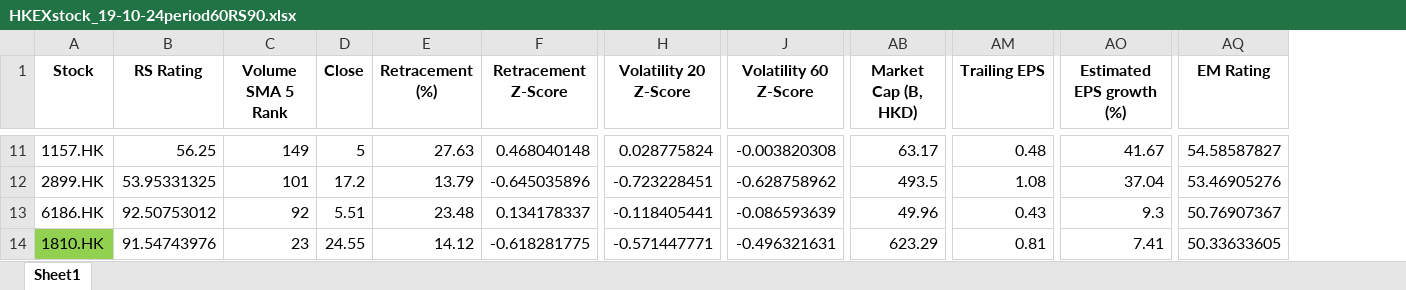
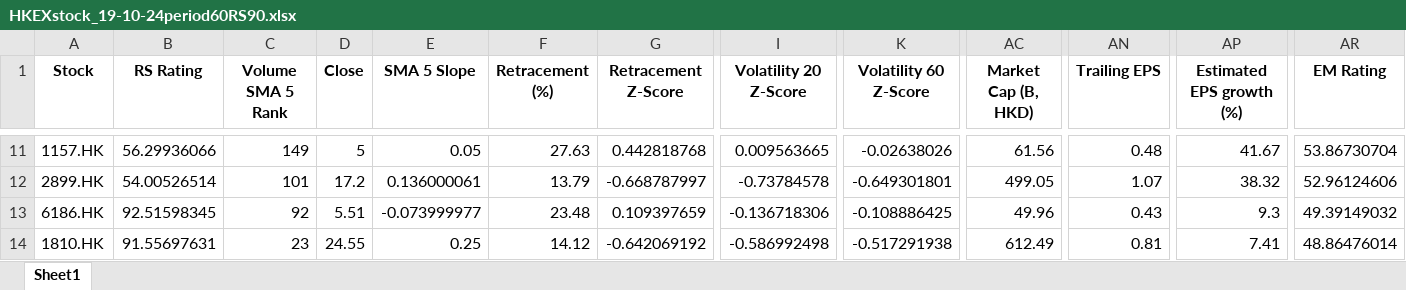
Before and after one commit to ckkyue/StockAnalysis, an Excel workbook: Result/19-10-24/HKEXstock_19-10-24period60RS90.xlsx, sheet Sheet1, drawn as a sheet; only a part is shown, gaps mark what is left out; values as stored, in another font and other column widths than the file's, no borders; addresses are those after the commit; the diff covers the shown part only; the diff names each change by its address in the sheet, - before the commit and + after, or states it on an @@ line.

```diff
--- a/Result/19-10-24/HKEXstock_19-10-24period60RS90.xlsx (sheet Sheet1)
+++ b/Result/19-10-24/HKEXstock_19-10-24period60RS90.xlsx (sheet Sheet1)
+column E (SMA 5 Slope), rows 11-14: 0.05 | 0.136000061 | -0.073999977 | 0.25
-B11 (RS Rating): 56.25
+B11 (RS Rating): 56.29936066
-G11 (Retracement Z-Score): 0.468040148
+G11 (Retracement Z-Score): 0.442818768
-I11 (Volatility 20 Z-Score): 0.028775824
+I11 (Volatility 20 Z-Score): 0.009563665
-K11 (Volatility 60 Z-Score): -0.003820308
+K11 (Volatility 60 Z-Score): -0.02638026
-AC11 (Market Cap (B, HKD)): 63.17
+AC11 (Market Cap (B, HKD)): 61.56
-AR11 (EM Rating): 54.58587827
+AR11 (EM Rating): 53.86730704
-B12 (RS Rating): 53.95331325
+B12 (RS Rating): 54.00526514
-G12 (Retracement Z-Score): -0.645035896
+G12 (Retracement Z-Score): -0.668787997
-I12 (Volatility 20 Z-Score): -0.723228451
+I12 (Volatility 20 Z-Score): -0.73784578
-K12 (Volatility 60 Z-Score): -0.628758962
+K12 (Volatility 60 Z-Score): -0.649301801
-AC12 (Market Cap (B, HKD)): 493.5
+AC12 (Market Cap (B, HKD)): 499.05
-AN12 (Trailing EPS): 1.08
+AN12 (Trailing EPS): 1.07
-AP12 (Estimated EPS growth (%)): 37.04
+AP12 (Estimated EPS growth (%)): 38.32
-AR12 (EM Rating): 53.46905276
+AR12 (EM Rating): 52.96124606
-B13 (RS Rating): 92.50753012
+B13 (RS Rating): 92.51598345
-G13 (Retracement Z-Score): 0.134178337
+G13 (Retracement Z-Score): 0.109397659
-I13 (Volatility 20 Z-Score): -0.118405441
+I13 (Volatility 20 Z-Score): -0.136718306
-K13 (Volatility 60 Z-Score): -0.086593639
+K13 (Volatility 60 Z-Score): -0.108886425
-AR13 (EM Rating): 50.76907367
+AR13 (EM Rating): 49.39149032
-A14 fill: #92D050
+A14 fill: none
-B14 (RS Rating): 91.54743976
+B14 (RS Rating): 91.55697631
-G14 (Retracement Z-Score): -0.618281775
+G14 (Retracement Z-Score): -0.642069192
-I14 (Volatility 20 Z-Score): -0.571447771
+I14 (Volatility 20 Z-Score): -0.586992498
-K14 (Volatility 60 Z-Score): -0.496321631
+K14 (Volatility 60 Z-Score): -0.517291938
-AC14 (Market Cap (B, HKD)): 623.29
+AC14 (Market Cap (B, HKD)): 612.49
-AR14 (EM Rating): 50.33633605
+AR14 (EM Rating): 48.86476014
```
Also changed, not shown: 4 added rows, 5 removed rows, 186 edited cells and cell formats elsewhere in this sheet, 13 other files.
